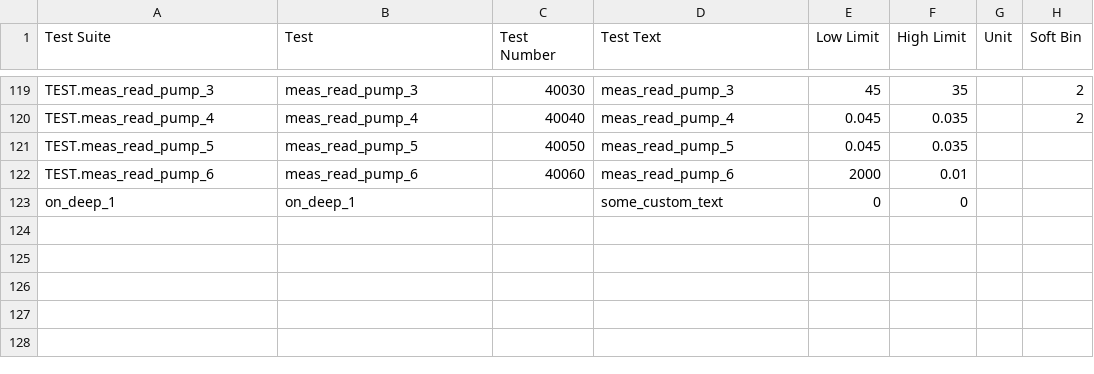
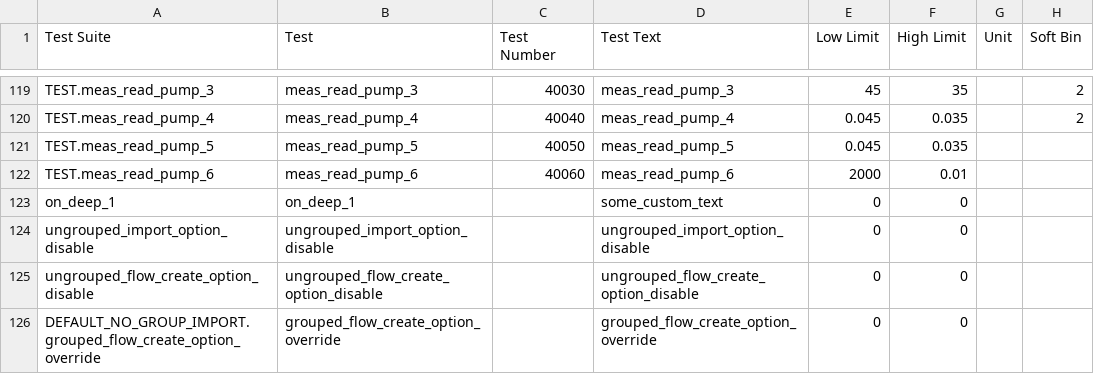
Before and after one commit to Origen-SDK/origen_testers, a CSV file: approved/v93k_flowgrouping/OrigenTesters/limits/Main.PRB1_Tests.csv, drawn as a sheet; only a part is shown, gaps mark what is left out.

Commit message:
ability for v93k7/8 to skip wrapping subflow imports in groups

```diff
--- a/approved/v93k_flowgrouping/OrigenTesters/limits/Main.PRB1_Tests.csv
+++ b/approved/v93k_flowgrouping/OrigenTesters/limits/Main.PRB1_Tests.csv
@@ -123 +123,4 @@ TEST.meas_read_pump_6,meas_read_pump_6,40060,meas_read_pump_6,2000,0.01,,
 on_deep_1,on_deep_1,,some_custom_text,0,0,,
+ungrouped_import_option_disable,ungrouped_import_option_disable,,ungrouped_import_option_disable,0,0,,
+ungrouped_flow_create_option_disable,ungrouped_flow_create_option_disable,,ungrouped_flow_create_option_disable,0,0,,
+DEFAULT_NO_GROUP_IMPORT.grouped_flow_create_option_override,grouped_flow_create_option_override,,grouped_flow_create_option_override,0,0,,
```
Also changed, not shown: approved/v93k_smt8/OrigenTesters/limits/Main.PRB1_Tests.csv, 19 other files.
